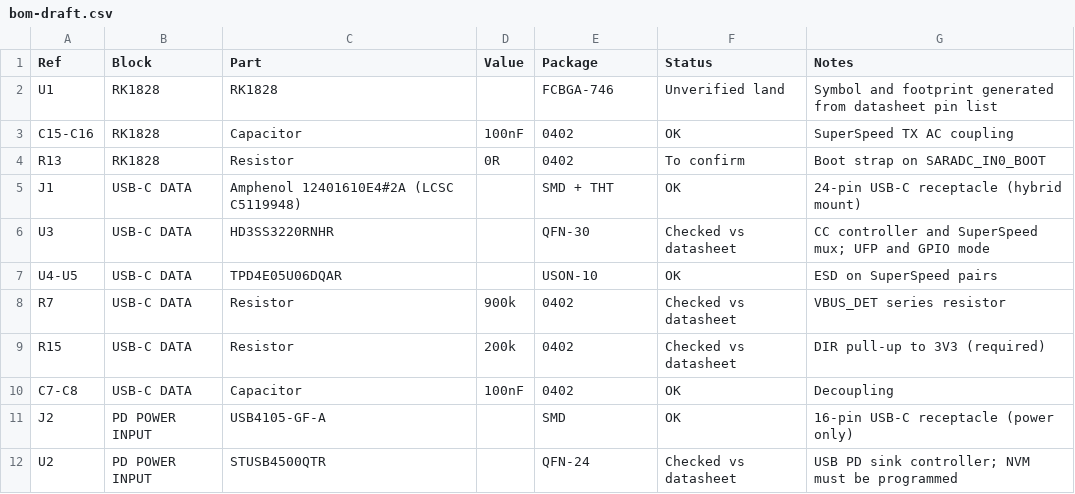
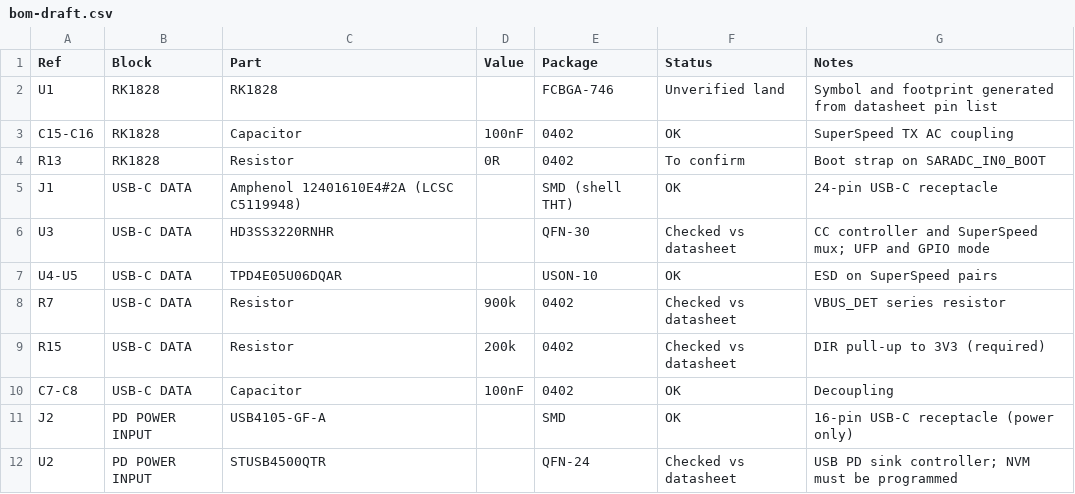
Before and after one commit to TokenStick/tokenstick-hw, a CSV file: docs/bom-draft.csv, drawn as a sheet; only a part is shown.

```diff
--- a/docs/bom-draft.csv
+++ b/docs/bom-draft.csv
@@ -4,3 +4,3 @@ C15-C16,RK1828,Capacitor,100nF,0402,OK,SuperSpeed TX AC coupling
 R13,RK1828,Resistor,0R,0402,To confirm,Boot strap on SARADC_IN0_BOOT
-J1,USB-C DATA,Amphenol 12401610E4#2A (LCSC C5119948),,SMD + THT,OK,24-pin USB-C receptacle (hybrid mount)
+J1,USB-C DATA,Amphenol 12401610E4#2A (LCSC C5119948),,SMD (shell THT),OK,24-pin USB-C receptacle
 U3,USB-C DATA,HD3SS3220RNHR,,QFN-30,Checked vs datasheet,CC controller and SuperSpeed mux; UFP and GPIO mode
```
Also changed, not shown: 13 other files.
